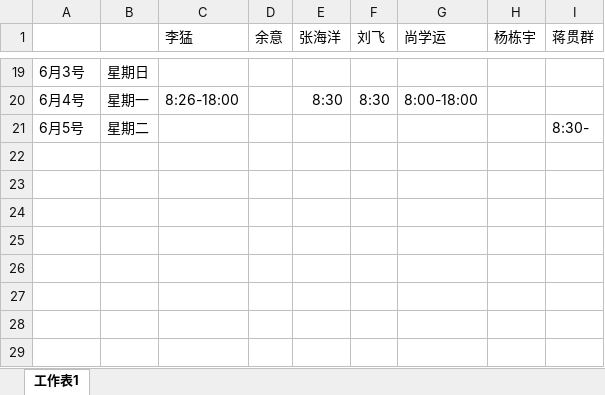
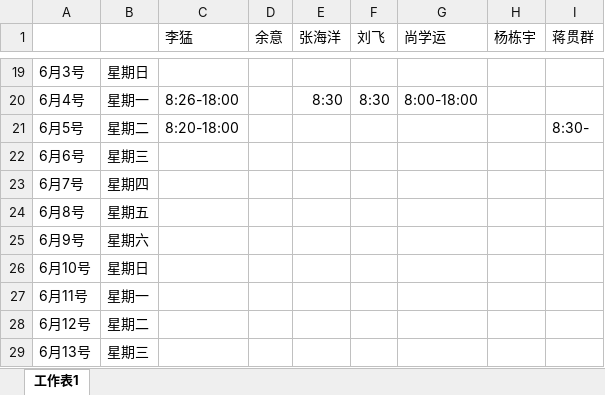
Before and after one commit to RookieFirst/worktime, an Excel workbook: 临港工作时间表.xlsx, sheet 工作表1, drawn as a sheet; only a part is shown, gaps mark what is left out; values as stored, in another font and other column widths than the file's, no borders; the diff names each change by its address in the sheet, - before the commit and + after, or states it on an @@ line.

Commit message:
modified by limeng

```diff
--- a/临港工作时间表.xlsx (sheet 工作表1)
+++ b/临港工作时间表.xlsx (sheet 工作表1)
-C21 (李猛): (empty)
+C21 (李猛): 8:20-18:00
+row 22: 6月6号 | 星期三
+row 23: 6月7号 | 星期四
+row 24: 6月8号 | 星期五
+row 25: 6月9号 | 星期六
+row 26: 6月10号 | 星期日
+row 27: 6月11号 | 星期一
+row 28: 6月12号 | 星期二
+row 29: 6月13号 | 星期三
```
